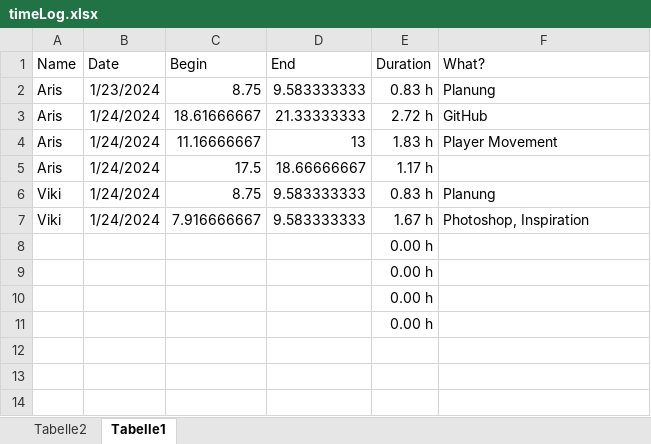
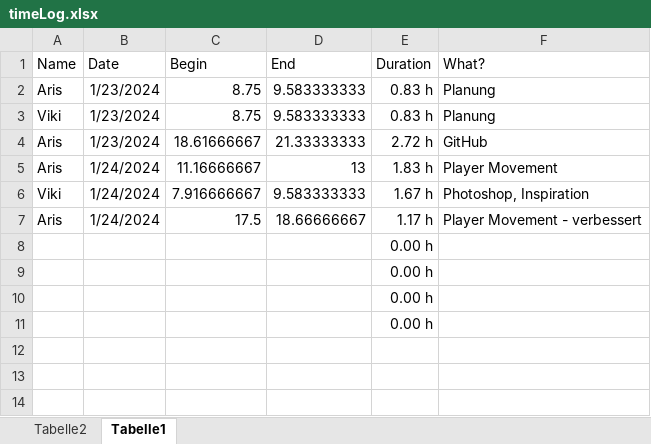
Before and after one commit to ArisBaur/the-ol-switcheroo, an Excel workbook: Buerokratie/timeLog.xlsx, sheet Tabelle1, drawn as a sheet; only a part is shown; values as stored, in another font and other column widths than the file's, no borders; removed rows and columns are numbered as before the commit, all else as after; the diff names each change by its address in the sheet, - before the commit and + after, or states it on an @@ line.

Commit message:
timeLog - fixed

```diff
--- a/Buerokratie/timeLog.xlsx (sheet Tabelle1)
+++ b/Buerokratie/timeLog.xlsx (sheet Tabelle1)
+row 3: Viki | 1/23/2024 | 8.75 | 9.583333333 | 0.83 h | Planung
-B4 (Date): 1/24/2024
+B4 (Date): 1/23/2024
-row 5: Aris | 1/24/2024 | 17.5 | 18.66666667 | 1.17 h
-row 6: Viki | 1/24/2024 | 8.75 | 9.583333333 | 0.83 h | Planung
+row 7: Aris | 1/24/2024 | 17.5 | 18.66666667 | 1.17 h | Player Movement - verbessert
```
Also changed, not shown: formulas that keep their value.
